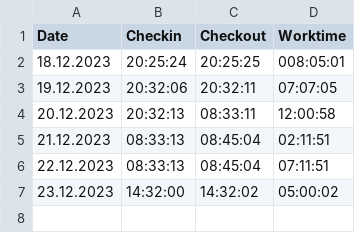
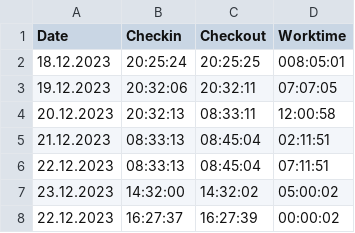
Before and after one commit to JannisZeelen/Zeiterfassung-Projektarbeit, a CSV file: zeiterfassung.csv, drawn as a sheet.

```diff
--- a/zeiterfassung.csv
+++ b/zeiterfassung.csv
@@ -7 +7,2 @@ Date,Checkin,Checkout,Worktime
 23.12.2023,14:32:00,14:32:02,05:00:02
+22.12.2023,16:27:37,16:27:39,00:00:02
```
Also changed, not shown: 2 other files.
